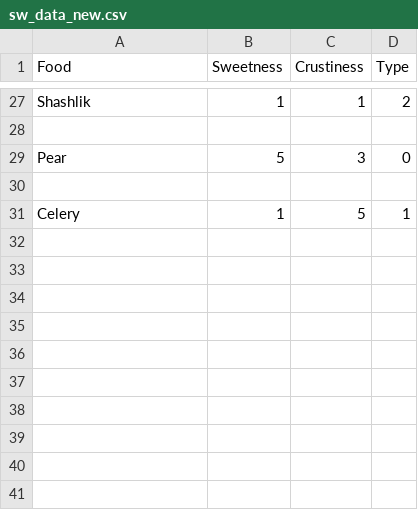
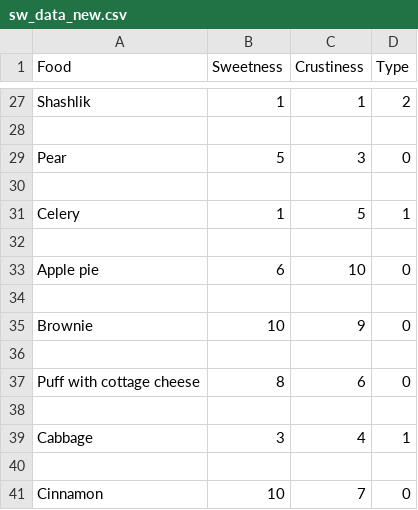
Before and after one commit to KOMMyHuCT/AIM_Lab4, a CSV file: sw_data_new.csv, drawn as a sheet; only a part is shown, gaps mark what is left out.

```diff
--- a/sw_data_new.csv
+++ b/sw_data_new.csv
@@ -31 +31,11 @@ Pear,5,3,0
 Celery,1,5,1
+
+Apple pie,6,10,0
+
+Brownie,10,9,0
+
+Puff with cottage cheese,8,6,0
+
+Cabbage,3,4,1
+
+Cinnamon,10,7,0
```
Also changed, not shown: 2 other files.
